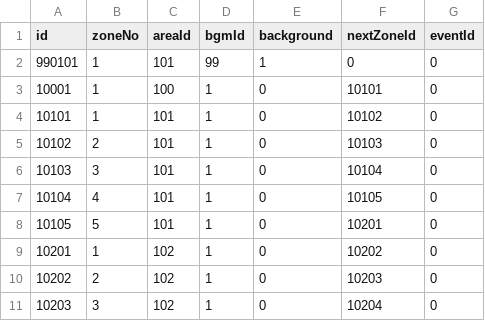
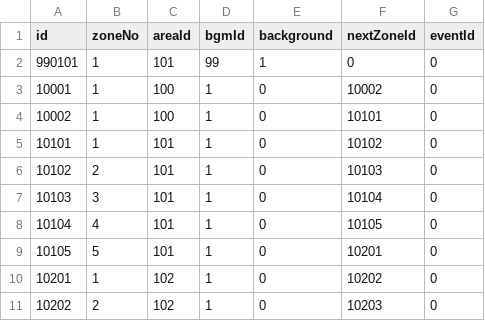
Before and after one commit to henyouqian/cdgm, a CSV file: data/zones.csv, drawn as a sheet; only a part is shown; the shorter side is filled out with more unchanged rows.

Commit message:
lw

```diff
--- a/data/zones.csv
+++ b/data/zones.csv
@@ -2,3 +2,4 @@ id,zoneNo,areaId,bgmId,background,nextZoneId,eventId
 990101,1,101,99,1,0,0
-10001,1,100,1,0,10101,0
+10001,1,100,1,0,10002,0
+10002,1,100,1,0,10101,0
 10101,1,101,1,0,10102,0
```
